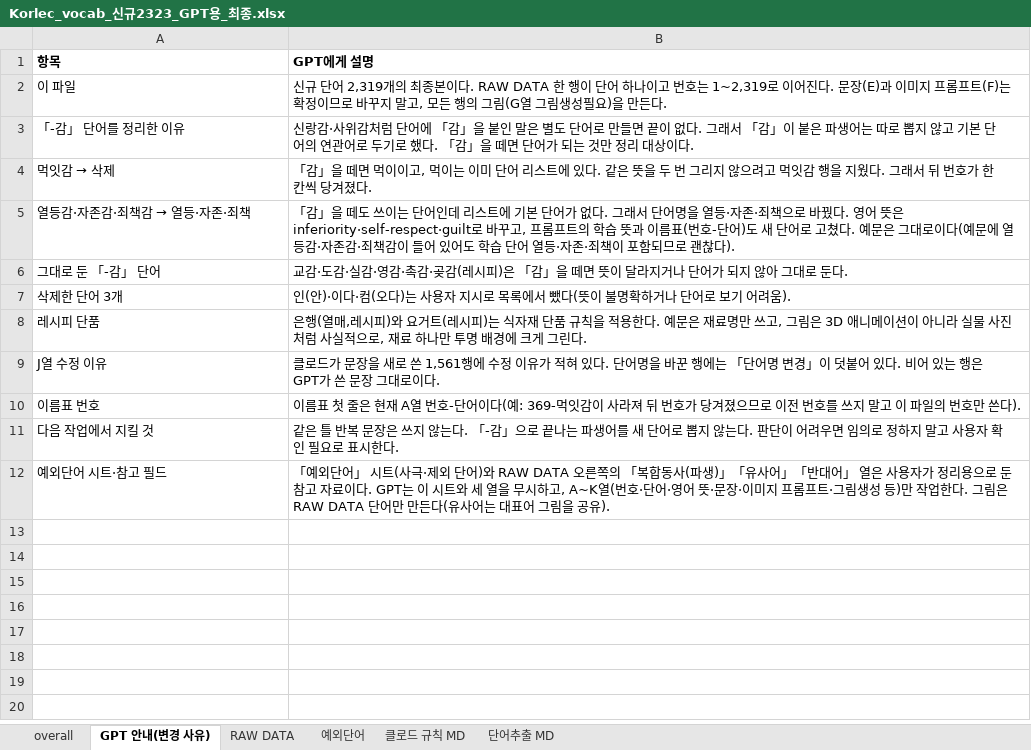
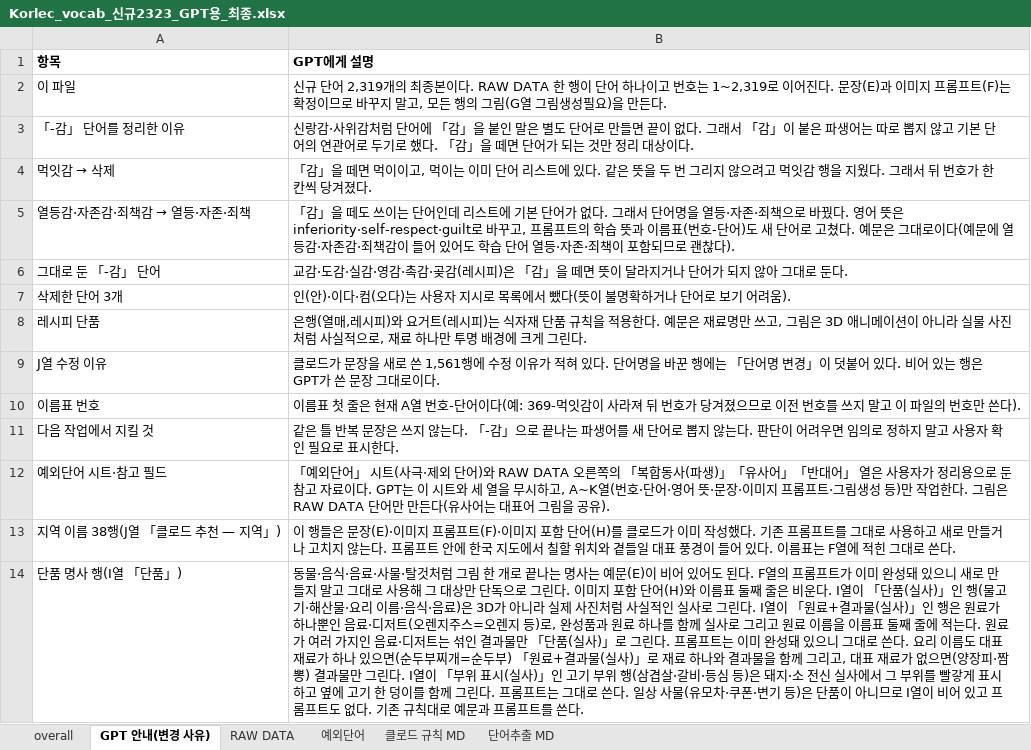
Before and after one commit to ryujel/Study-06, an Excel workbook: Korlec_vocab_신규2323_GPT용_최종.xlsx, sheet GPT 안내(변경 사유), drawn as a sheet; values as stored, in another font and other column widths than the file's, no borders; the diff names each change by its address in the sheet, - before the commit and + after, or states it on an @@ line.

```diff
--- a/Korlec_vocab_신규2323_GPT용_최종.xlsx (sheet GPT 안내(변경 사유))
+++ b/Korlec_vocab_신규2323_GPT용_최종.xlsx (sheet GPT 안내(변경 사유))
+row 13: 지역 이름 38행(J열 「클로드 추천 — 지역」) | 이 행들은 문장(E)·이미지 프롬프트(F)·이미지 포함 단어(H)를 클로드가 이미 작성했다. 기존 프롬프트를 그대로 사용하고 새로 만들거나 고치지 않는다. 프롬프트 안에 한국 지도에서 칠할 위치와 곁들일 대표 풍경이 들어 있다. 이름표는 F열에 적힌 그대로 쓴다.
+row 14: 단품 명사 행(I열 「단품」) | 동물·음식·음료·사물·탈것처럼 그림 한 개로 끝나는 명사는 예문(E)이 비어 있어도 된다. F열의 프롬프트가 이미 완성돼 있으니 새로 만들지 말고 그대로 사용해 그 대상만 단독으로 그린다. 이미지 포함 단어(H)와 이름표 둘째 줄은 비운다. I열이 「단품(실사)」인 행(물고기·해산물·요리 이름·음식·음료)은 3D가 아니라 실제 사진처럼 사실적인 실사로 그린다. I열이 「원료+결과물(실사)」인 행은 원료가 하나뿐인 음료·디저트(오렌지주스=오렌지 등)로, 완성품과 원료 하나를 함께 실사로 그리고 원료 이름을 이름표 둘째 줄에 적는다. 원료가 여러 가지인 음료·디저트는 섞인 결과물만 「단품(실사)」로 그린다. 프롬프트는 이미 완성돼 있으니 그대로 쓴다. 요리 이름도 대표 재료가 하나 있으면(순두부찌개=순두부) 「원료+결과물(실사)」로 재료 하나와 결과물을 함께 그리고, 대표 재료가 없으면(양장피·짬뽕) 결과물만 그린다. I열이 「부위 표시(실사)」인 고기 부위 행(삼겹살·갈비·등심 등)은 돼지·소 전신 실사에서 그 부위를 빨갛게 표시하고 옆에 고기 한 덩이를 함께 그린다. 프롬프트는 그대로 쓴다. 일상 사물(유모차·쿠폰·변기 등)은 단품이 아니므로 I열이 비어 있고 프롬프트도 없다. 기존 규칙대로 예문과 프롬프트를 쓴다.
```
Also changed, not shown: sheet RAW DATA, sheet 예외단어, sheet 단어추출 MD.
